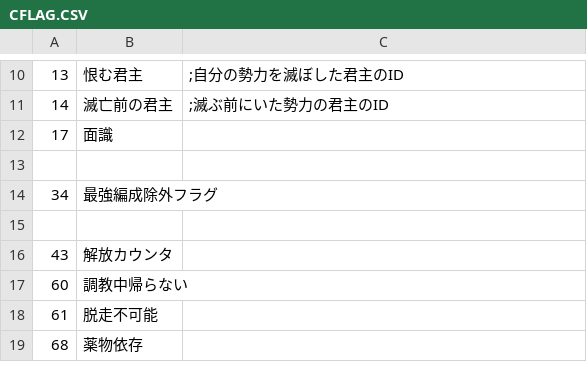
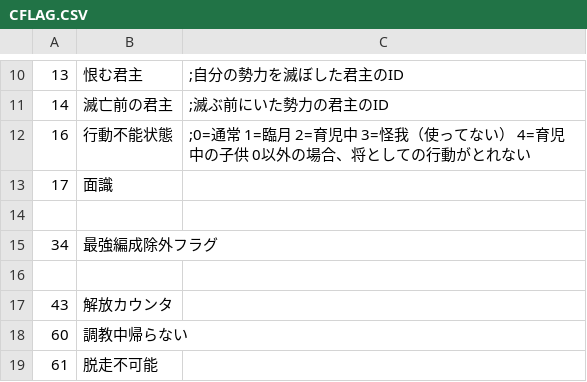
Before and after one commit to wamekukyouzin/eratohoK, a CSV file: CSV/CFLAG.CSV, drawn as a sheet; only a part is shown, gaps mark what is left out; the shorter side is filled out with more unchanged rows; the diff names each change by its address in the sheet, - before the commit and + after, or states it on an @@ line.

Commit message:
CFLAG:16 行動不能状態を直に書いていたところを置き換え。

```diff
--- a/CSV/CFLAG.CSV
+++ b/CSV/CFLAG.CSV
+row 12: 16 | 行動不能状態 | ;0=通常 1=臨月 2=育児中 3=怪我（使ってない） 4=育児中の子供 0以外の場合、将としての行動がとれない
```
Also changed, not shown: 42 other files.
